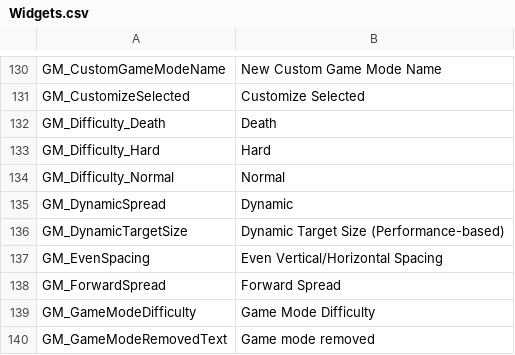
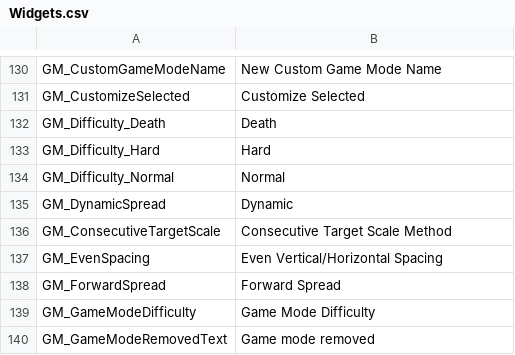
Before and after one commit to markoleptic/BeatShot, a CSV file: Content/NonAssets/Widgets.csv, drawn as a sheet; only a part is shown, gaps mark what is left out.

```diff
--- a/Content/NonAssets/Widgets.csv
+++ b/Content/NonAssets/Widgets.csv
@@ -135,3 +135,3 @@ GM_Difficulty_Normal,Normal
 GM_DynamicSpread,Dynamic
-GM_DynamicTargetSize,Dynamic Target Size (Performance-based)
+GM_ConsecutiveTargetScale,Consecutive Target Scale Method
 GM_EvenSpacing,Even Vertical/Horizontal Spacing
```
Also changed, not shown: Content/NonAssets/Tooltips.csv, 56 other files.
